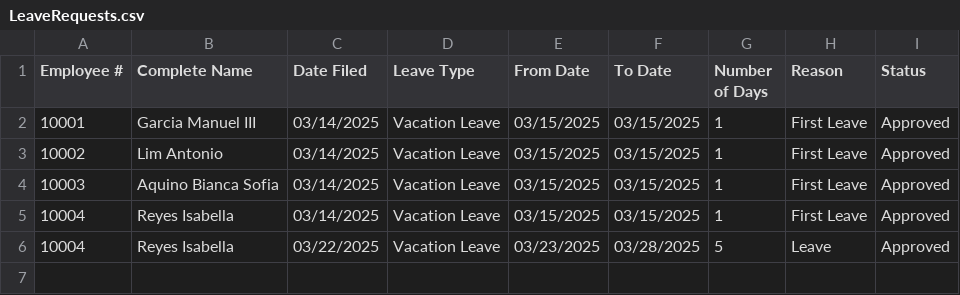
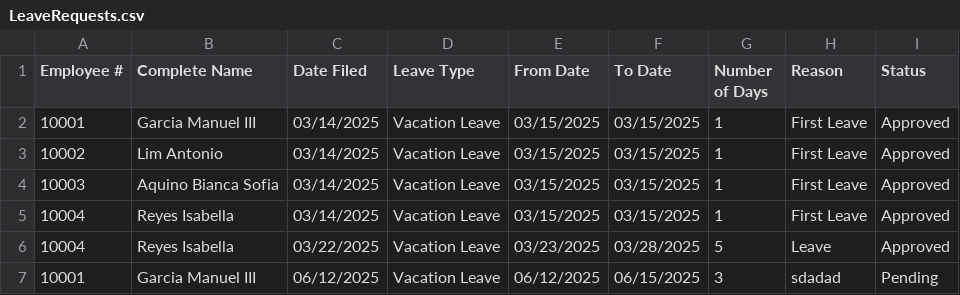
Before and after one commit to arquitaj/PayrollSystemMMDC, a CSV file: CSVFiles/LeaveRequests.csv, drawn as a sheet.

```diff
--- a/CSVFiles/LeaveRequests.csv
+++ b/CSVFiles/LeaveRequests.csv
@@ -6 +6,2 @@ Employee #,Complete Name, Date Filed,Leave Type,From Date,To Date,Number of Days
 10004,Reyes Isabella,03/22/2025,Vacation Leave,03/23/2025,03/28/2025,5,Leave,Approved,
+10001,Garcia Manuel III,06/12/2025,Vacation Leave,06/12/2025,06/15/2025,3,sdadad,Pending,
```
Also changed, not shown: 5 other files.
